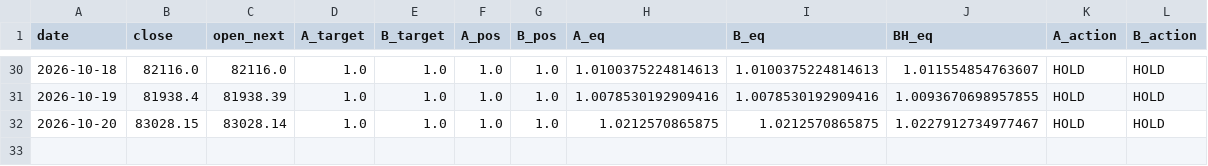
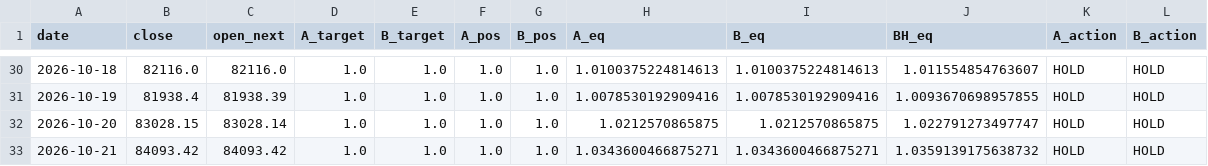
Before and after one commit to huvan9527-a11y/btc_quant, a CSV file: paper_ledger.csv, drawn as a sheet; only a part is shown, gaps mark what is left out.

```diff
--- a/paper_ledger.csv
+++ b/paper_ledger.csv
@@ -31,2 +31,3 @@ date,close,open_next,A_target,B_target,A_pos,B_pos,A_eq,B_eq,BH_eq,A_action,B_ac
 2026-10-19,81938.4,81938.39,1.0,1.0,1.0,1.0,1.0078530192909416,1.0078530192909416,1.0093670698957855,HOLD,HOLD
-2026-10-20,83028.15,83028.14,1.0,1.0,1.0,1.0,1.0212570865875,1.0212570865875,1.0227912734977467,HOLD,HOLD
+2026-10-20,83028.15,83028.14,1.0,1.0,1.0,1.0,1.0212570865875,1.0212570865875,1.022791273497747,HOLD,HOLD
+2026-10-21,84093.42,84093.42,1.0,1.0,1.0,1.0,1.0343600466875271,1.0343600466875271,1.0359139175638732,HOLD,HOLD
```
Also changed, not shown: data/BTCUSDT_1d.csv, output/position_daily.csv, 3 other files.
